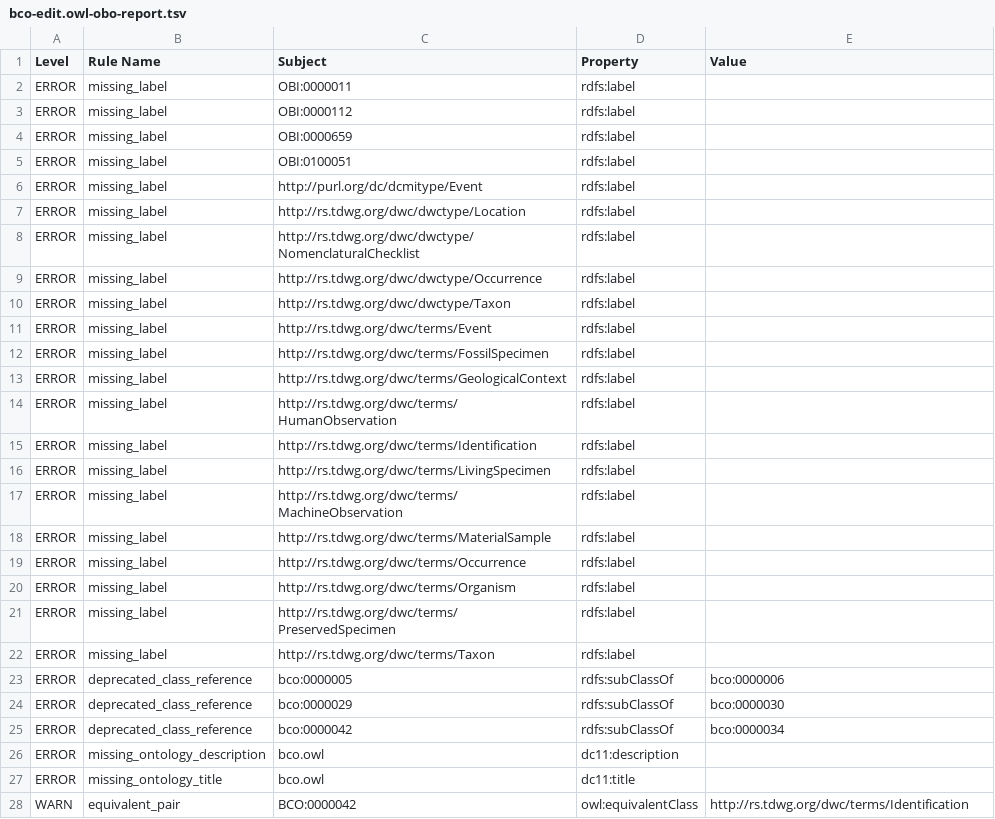
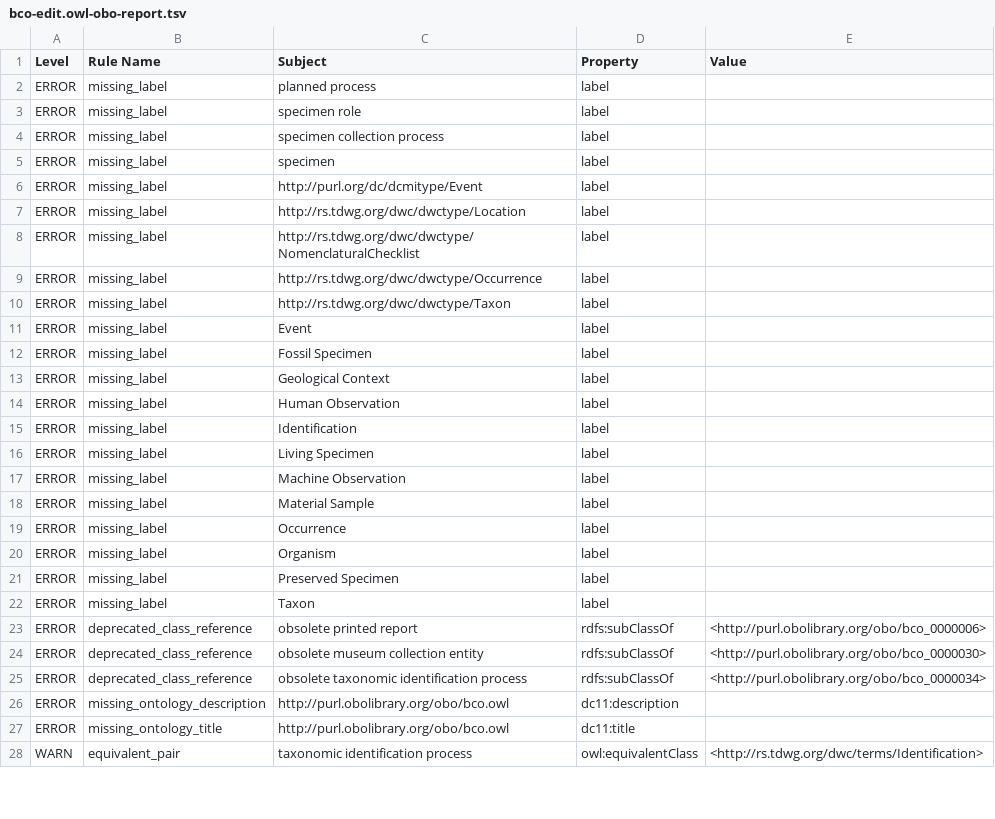
Before and after one commit to BiodiversityOntologies/bco, a TSV file: src/ontology/reports/bco-edit.owl-obo-report.tsv, drawn as a sheet; only a part is shown; the diff covers the shown part only.

```diff
--- a/src/ontology/reports/bco-edit.owl-obo-report.tsv
+++ b/src/ontology/reports/bco-edit.owl-obo-report.tsv
@@ -1,28 +1,28 @@
 Level	Rule Name	Subject	Property	Value
-ERROR	missing_label	OBI:0000011	rdfs:label		
-ERROR	missing_label	OBI:0000112	rdfs:label		
-ERROR	missing_label	OBI:0000659	rdfs:label		
-ERROR	missing_label	OBI:0100051	rdfs:label		
-ERROR	missing_label	http://purl.org/dc/dcmitype/Event	rdfs:label		
-ERROR	missing_label	http://rs.tdwg.org/dwc/dwctype/Location	rdfs:label		
-ERROR	missing_label	http://rs.tdwg.org/dwc/dwctype/NomenclaturalChecklist	rdfs:label		
-ERROR	missing_label	http://rs.tdwg.org/dwc/dwctype/Occurrence	rdfs:label		
-ERROR	missing_label	http://rs.tdwg.org/dwc/dwctype/Taxon	rdfs:label		
-ERROR	missing_label	http://rs.tdwg.org/dwc/terms/Event	rdfs:label		
-ERROR	missing_label	http://rs.tdwg.org/dwc/terms/FossilSpecimen	rdfs:label		
-ERROR	missing_label	http://rs.tdwg.org/dwc/terms/GeologicalContext	rdfs:label		
-ERROR	missing_label	http://rs.tdwg.org/dwc/terms/HumanObservation	rdfs:label		
-ERROR	missing_label	http://rs.tdwg.org/dwc/terms/Identification	rdfs:label		
-ERROR	missing_label	http://rs.tdwg.org/dwc/terms/LivingSpecimen	rdfs:label		
-ERROR	missing_label	http://rs.tdwg.org/dwc/terms/MachineObservation	rdfs:label		
-ERROR	missing_label	http://rs.tdwg.org/dwc/terms/MaterialSample	rdfs:label		
-ERROR	missing_label	http://rs.tdwg.org/dwc/terms/Occurrence	rdfs:label		
-ERROR	missing_label	http://rs.tdwg.org/dwc/terms/Organism	rdfs:label		
-ERROR	missing_label	http://rs.tdwg.org/dwc/terms/PreservedSpecimen	rdfs:label		
-ERROR	missing_label	http://rs.tdwg.org/dwc/terms/Taxon	rdfs:label		
-ERROR	deprecated_class_reference	bco:0000005	rdfs:subClassOf	bco:0000006	
-ERROR	deprecated_class_reference	bco:0000029	rdfs:subClassOf	bco:0000030	
-ERROR	deprecated_class_reference	bco:0000042	rdfs:subClassOf	bco:0000034	
-ERROR	missing_ontology_description	bco.owl	dc11:description		
-ERROR	missing_ontology_title	bco.owl	dc11:title		
-WARN	equivalent_pair	BCO:0000042	owl:equivalentClass	http://rs.tdwg.org/dwc/terms/Identification	
+ERROR	missing_label	planned process	label	
+ERROR	missing_label	specimen role	label	
+ERROR	missing_label	specimen collection process	label	
+ERROR	missing_label	specimen	label	
+ERROR	missing_label	http://purl.org/dc/dcmitype/Event	label	
+ERROR	missing_label	http://rs.tdwg.org/dwc/dwctype/Location	label	
+ERROR	missing_label	http://rs.tdwg.org/dwc/dwctype/NomenclaturalChecklist	label	
+ERROR	missing_label	http://rs.tdwg.org/dwc/dwctype/Occurrence	label	
+ERROR	missing_label	http://rs.tdwg.org/dwc/dwctype/Taxon	label	
+ERROR	missing_label	Event	label	
+ERROR	missing_label	Fossil Specimen	label	
+ERROR	missing_label	Geological Context	label	
+ERROR	missing_label	Human Observation	label	
+ERROR	missing_label	Identification	label	
+ERROR	missing_label	Living Specimen	label	
+ERROR	missing_label	Machine Observation	label	
+ERROR	missing_label	Material Sample	label	
+ERROR	missing_label	Occurrence	label	
+ERROR	missing_label	Organism	label	
+ERROR	missing_label	Preserved Specimen	label	
+ERROR	missing_label	Taxon	label	
+ERROR	deprecated_class_reference	obsolete printed report	rdfs:subClassOf	<http://purl.obolibrary.org/obo/bco_0000006>
+ERROR	deprecated_class_reference	obsolete museum collection entity	rdfs:subClassOf	<http://purl.obolibrary.org/obo/bco_0000030>
+ERROR	deprecated_class_reference	obsolete taxonomic identification process	rdfs:subClassOf	<http://purl.obolibrary.org/obo/bco_0000034>
+ERROR	missing_ontology_description	http://purl.obolibrary.org/obo/bco.owl	dc11:description	
+ERROR	missing_ontology_title	http://purl.obolibrary.org/obo/bco.owl	dc11:title	
+WARN	equivalent_pair	taxonomic identification process	owl:equivalentClass	<http://rs.tdwg.org/dwc/terms/Identification>
```
Also changed, not shown: 7 removed rows and 66 edited cells elsewhere in this file, 16 other files.
